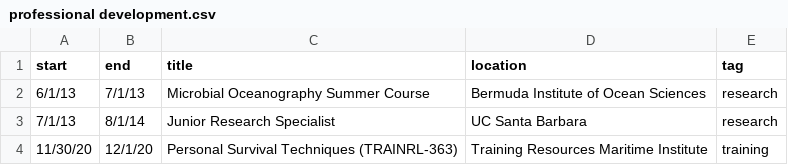
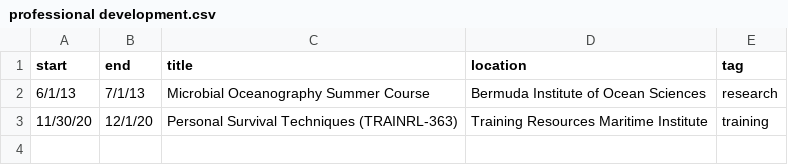
Before and after one commit to nbaetge/curriculum-vitae, a CSV file: data/professional development.csv, drawn as a sheet.

```diff
--- a/data/professional development.csv
+++ b/data/professional development.csv
@@ -2,3 +2,2 @@
 6/1/13,7/1/13,Microbial Oceanography Summer Course,Bermuda Institute of Ocean Sciences,research
-7/1/13,8/1/14,Junior Research Specialist,UC Santa Barbara,research
 11/30/20,12/1/20,Personal Survival Techniques (TRAINRL-363),Training Resources Maritime Institute,training
```
Also changed, not shown: data/education.csv, data/jobs.csv, 8 other files.
